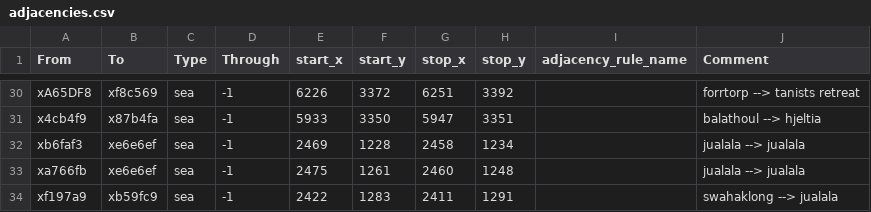
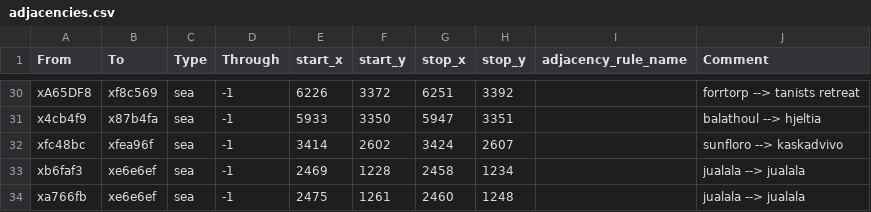
Before and after one commit to Kingbobman/Exether, a CSV file: map_data/adjacencies.csv, drawn as a sheet; only a part is shown, gaps mark what is left out; the shorter side is filled out with more unchanged rows.

```diff
--- a/map_data/adjacencies.csv
+++ b/map_data/adjacencies.csv
@@ -31,2 +31,3 @@ xA65DF8,xf8c569,sea,-1,6226,3372,6251,3392,,forrtorp --> tanists retreat
 x4cb4f9,x87b4fa,sea,-1,5933,3350,5947,3351,,balathoul --> hjeltia
+xfc48bc,xfea96f,sea,-1,3414,2602,3424,2607,,sunfloro --> kaskadvivo
 xb6faf3,xe6e6ef,sea,-1,2469,1228,2458,1234,,jualala --> jualala
```
Also changed, not shown: 47 other files.
